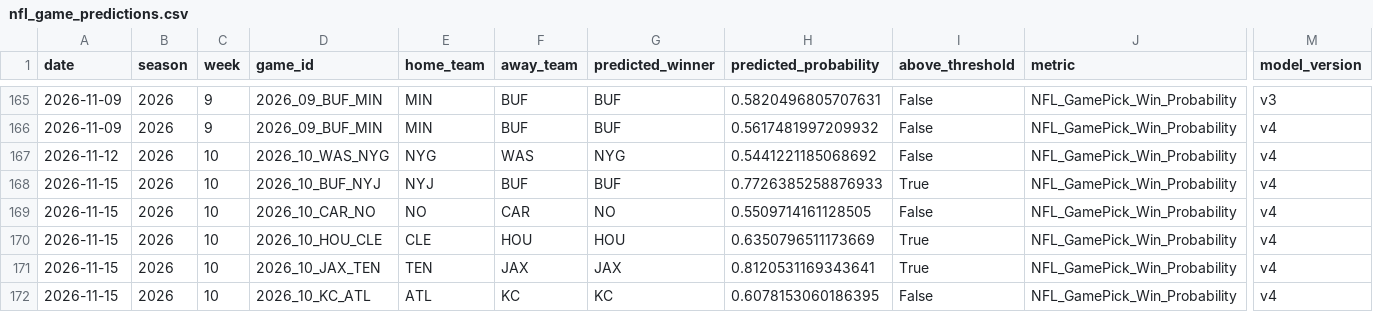
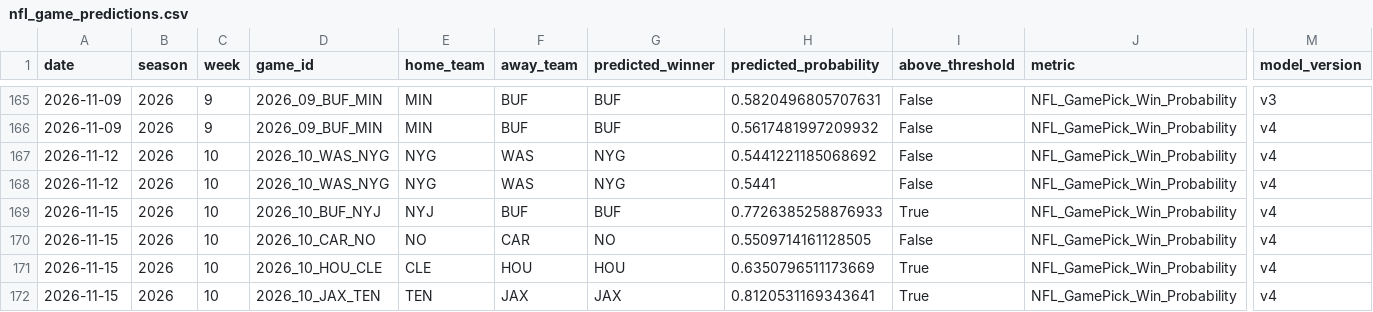
Before and after one commit to JMerchen/mlb_metrics, a CSV file: data/predictions/nfl_game_predictions.csv, drawn as a sheet; only a part is shown, gaps mark what is left out; the shorter side is filled out with more unchanged rows; rows hold the shown columns only; the diff names each change by its address in the sheet, - before the commit and + after, or states it on an @@ line.

```diff
--- a/data/predictions/nfl_game_predictions.csv
+++ b/data/predictions/nfl_game_predictions.csv
+row 168: 2026-11-12 | 2026 | 10 | 2026_10_WAS_NYG | NYG | WAS | NYG | 0.5441 | False | NFL_GamePick_Win_Probability | v4
```
Also changed, not shown: docs/data/nfl_game_picks_picks.csv, docs/data/nfl_player_props.csv, 12 other files.
